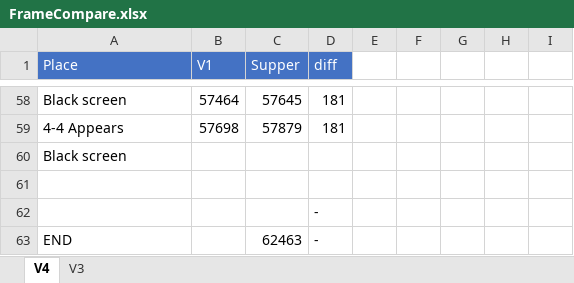
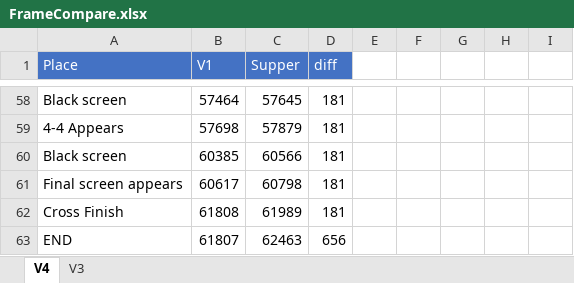
Before and after one commit to adelikat/tas, an Excel workbook: BackToTheFuture/FrameCompare.xlsx, sheet V4, drawn as a sheet; only a part is shown, gaps mark what is left out; values as stored, in another font and other column widths than the file's, no borders; removed rows and columns are numbered as before the commit, all else as after; the diff names each change by its address in the sheet, - before the commit and + after, or states it on an @@ line.

Commit message:
Back to the future done

```diff
--- a/BackToTheFuture/FrameCompare.xlsx (sheet V4)
+++ b/BackToTheFuture/FrameCompare.xlsx (sheet V4)
-row 60: Black screen
-row 60: (empty)
+row 60: Black screen | 60385 | 60566 | 181
-row 62:  |  |  | -
-row 63: END |  | 62463 | -
+row 61: Final screen appears | 60617 | 60798 | 181
+row 62: Cross Finish | 61808 | 61989 | 181
+row 63: END | 61807 | 62463 | 656
```
Also changed, not shown: 1 other file.
